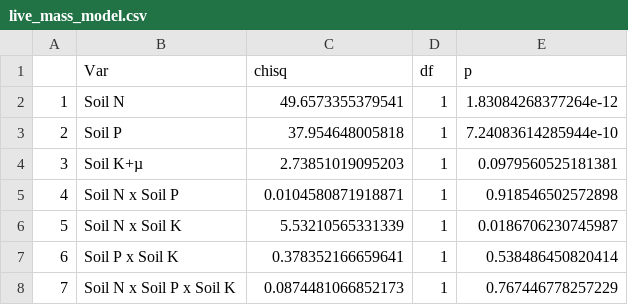
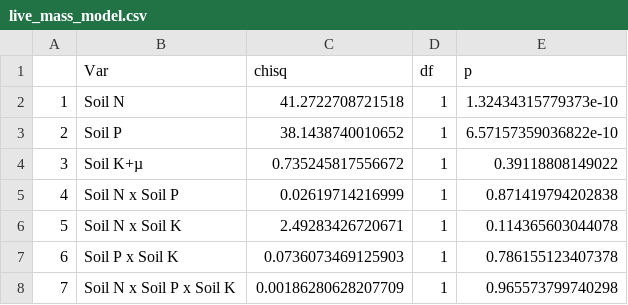
Before and after one commit to efwaring/NutNetPhys, a CSV file: Analysis/tables/live_mass_model.csv, drawn as a sheet.

```diff
--- a/Analysis/tables/live_mass_model.csv
+++ b/Analysis/tables/live_mass_model.csv
@@ -1,8 +1,8 @@
 "","Var","chisq","df","p"
-"1","Soil N",49.6573355379541,1,1.83084268377264e-12
-"2","Soil P",37.954648005818,1,7.24083614285944e-10
-"3","Soil K+µ",2.73851019095203,1,0.0979560525181381
-"4","Soil N x Soil P",0.0104580871918871,1,0.918546502572898
-"5","Soil N x Soil K",5.53210565331339,1,0.0186706230745987
-"6","Soil P x Soil K",0.378352166659641,1,0.538486450820414
-"7","Soil N x Soil P x Soil K",0.0874481066852173,1,0.767446778257229
+"1","Soil N",41.2722708721518,1,1.32434315779373e-10
+"2","Soil P",38.1438740010652,1,6.57157359036822e-10
+"3","Soil K+µ",0.735245817556672,1,0.39118808149022
+"4","Soil N x Soil P",0.02619714216999,1,0.871419794202838
+"5","Soil N x Soil K",2.49283426720671,1,0.114365603044078
+"6","Soil P x Soil K",0.0736073469125903,1,0.786155123407378
+"7","Soil N x Soil P x Soil K",0.00186280628207709,1,0.965573799740298
```
Also changed, not shown: 7 other files.
